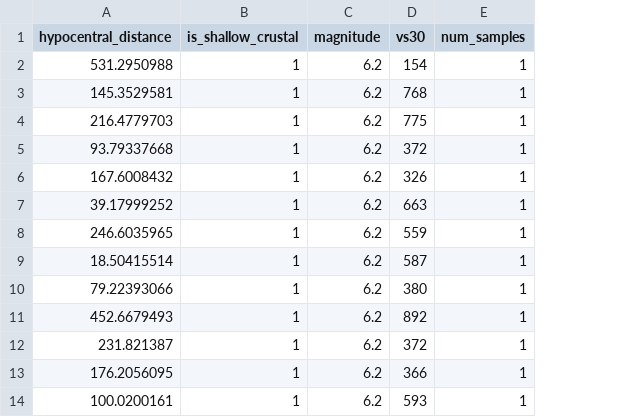
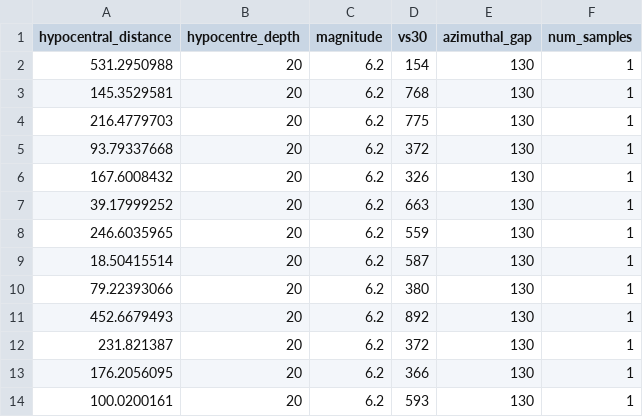
Before and after one commit to highfem/tqdne, a CSV file: scripts/little_japan.csv, drawn as a sheet; only a part is shown; removed rows and columns are numbered as before the commit, all else as after; the diff names each change by its address in the sheet, - before the commit and + after, or states it on an @@ line.

```diff
--- a/scripts/little_japan.csv
+++ b/scripts/little_japan.csv
-column B (is_shallow_crustal), rows 2-14: all 1
+column B (hypocentre_depth), rows 2-14: all 20
+column E (azimuthal_gap), rows 2-14: all 130
```
Also changed, not shown: scripts/japan.csv, 5 other files.
